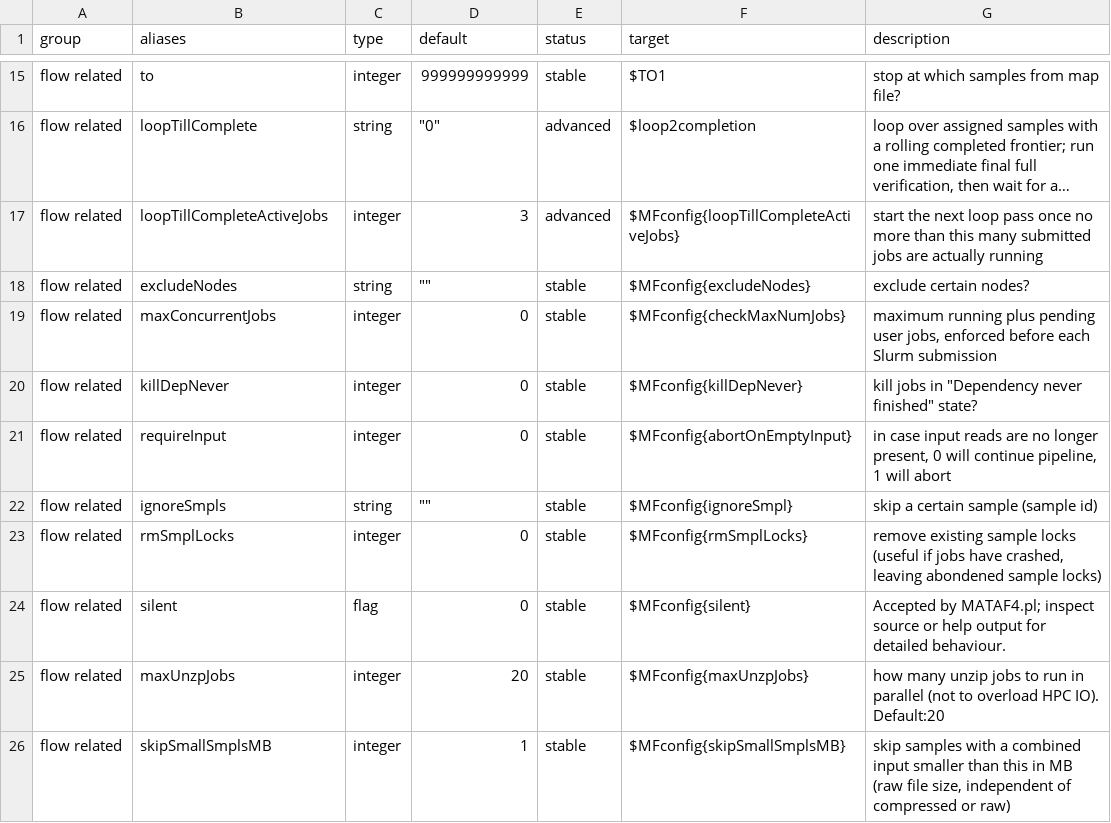
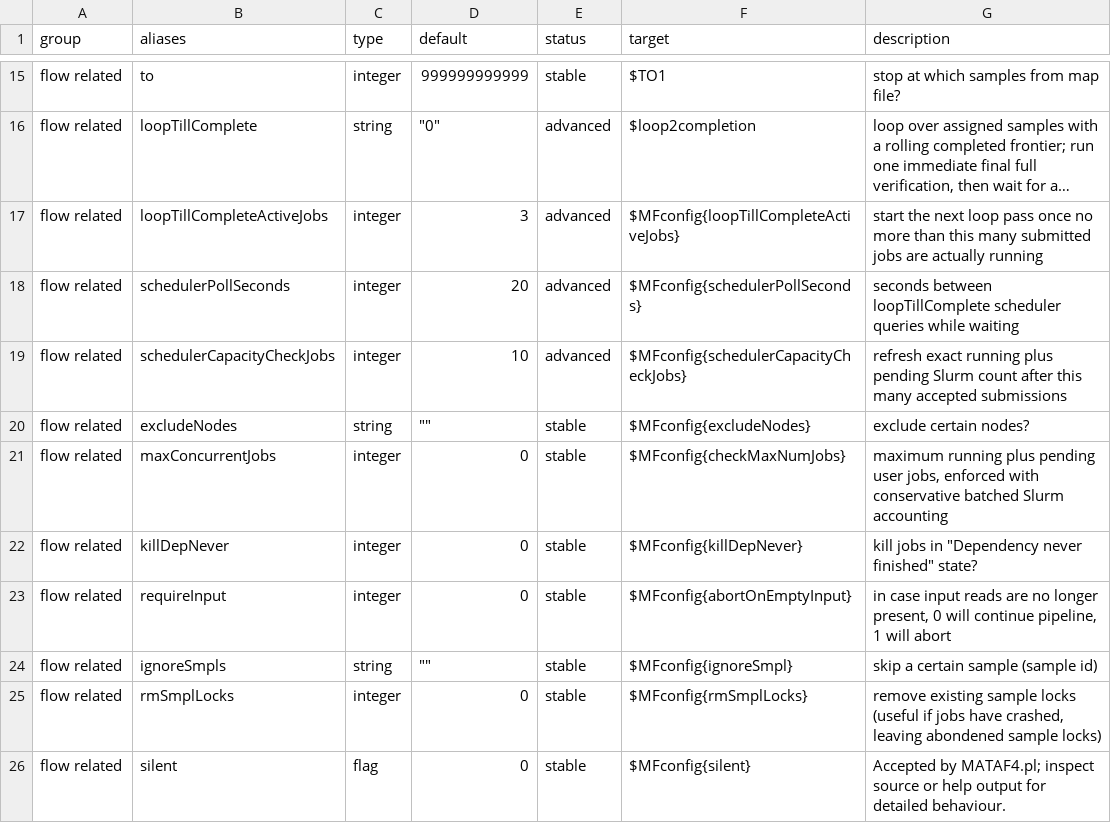
Before and after one commit to hildebra/MATAFILER4, a TSV file: docs/MATAF4_flag_inventory.tsv, drawn as a sheet; only a part is shown, gaps mark what is left out; the shorter side is filled out with more unchanged rows; long unchanged cells end in …; addresses are those after the commit; the diff names each change by its address in the sheet, - before the commit and + after, or states it on an @@ line.

```diff
--- a/docs/MATAF4_flag_inventory.tsv
+++ b/docs/MATAF4_flag_inventory.tsv
+row 18: flow related | schedulerPollSeconds | integer | 20 | advanced | $MFconfig{schedulerPollSeconds} | seconds between loopTillComplete scheduler queries while waiting
+row 19: flow related | schedulerCapacityCheckJobs | integer | 10 | advanced | $MFconfig{schedulerCapacityCheckJobs} | refresh exact running plus pending Slurm count after this many accepted submissions
-G21 (description): …jobs, enforced before each Slurm submission
+G21 (description): …jobs, enforced with conservative batched Slurm accounting
```
Also changed, not shown: docs/MATAFILER_flag_inventory.tsv, 10 other files.
